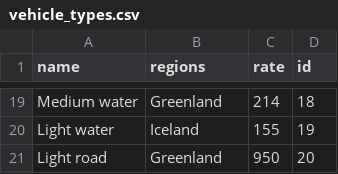
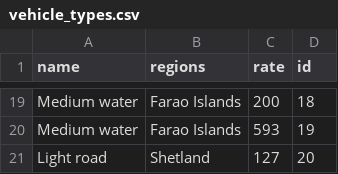
Before and after one commit to stebbilax/-VLN1-2020-H23, a CSV file: src/Data/data/vehicle_types.csv, drawn as a sheet; only a part is shown, gaps mark what is left out; removed rows and columns are numbered as before the commit, all else as after; the diff covers the shown part only; the diff names each change by its address in the sheet, - before the commit and + after, or states it on an @@ line.

```diff
--- a/src/Data/data/vehicle_types.csv
+++ b/src/Data/data/vehicle_types.csv
-B19 (regions): Greenland
+B19 (regions): Farao Islands
-C19 (rate): 214
+C19 (rate): 200
-row 20: Light water | Iceland | 155 | 19
+row 20: Medium water | Farao Islands | 593 | 19
-B21 (regions): Greenland
+B21 (regions): Shetland
-C21 (rate): 950
+C21 (rate): 127
```
Also changed, not shown: 10 added rows, 10 removed rows and 12 edited cells elsewhere in this file, src/Data/data/contracts.csv, src/Data/data/customers.csv, 6 other files.
